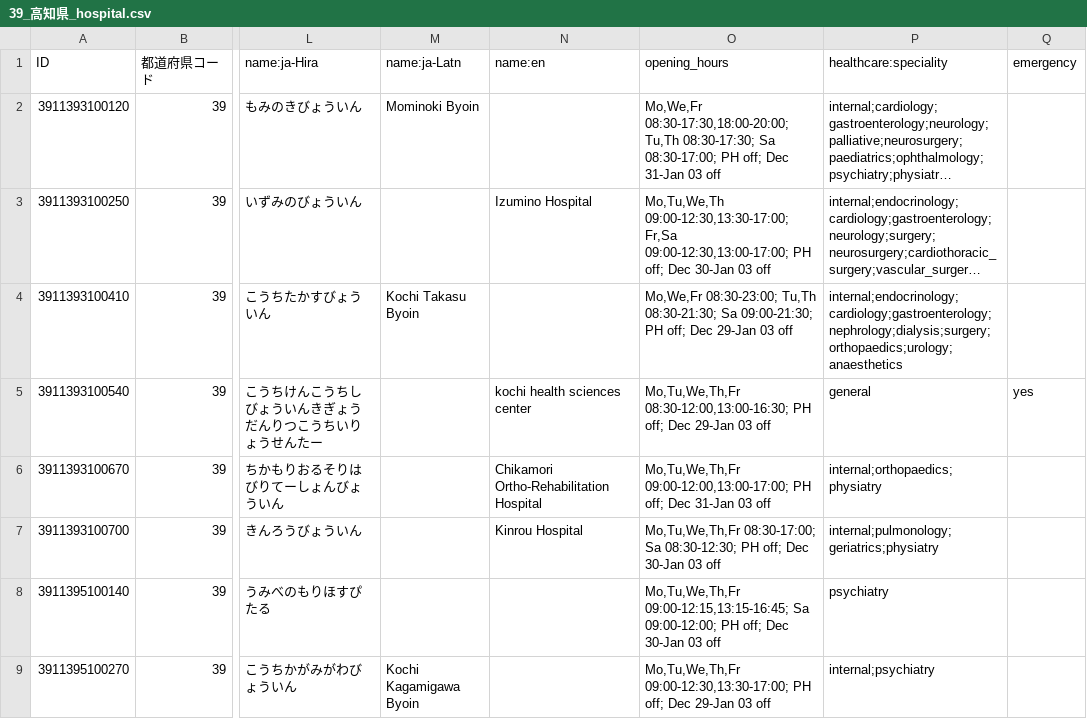
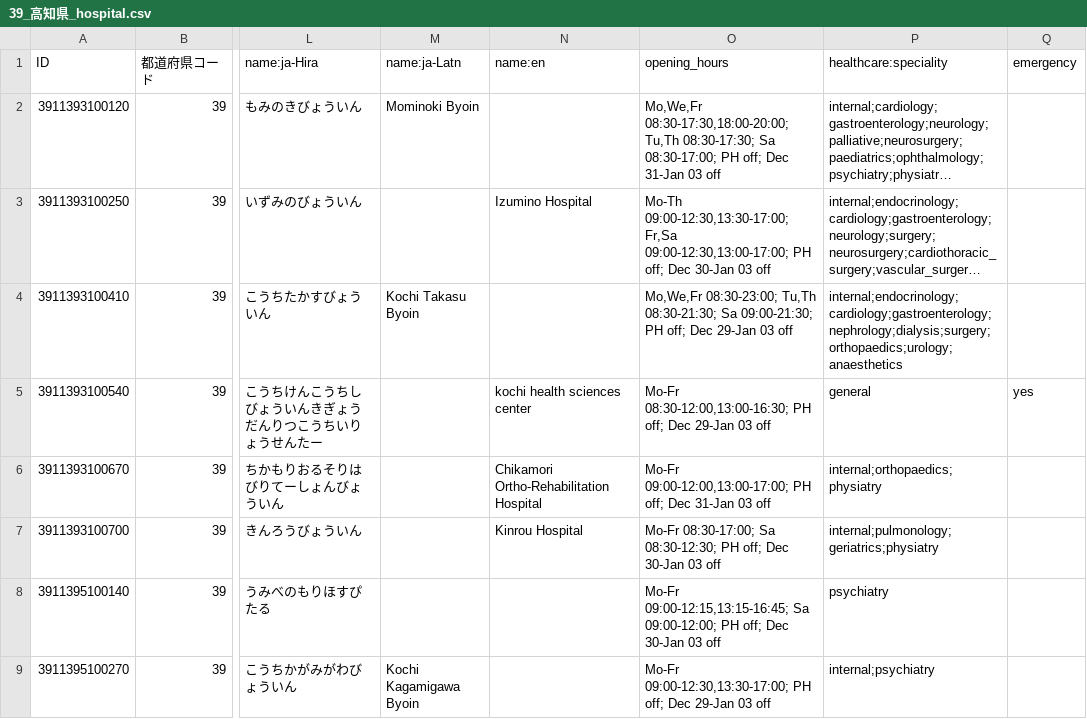
Before and after one commit to nyampire/jp-healthcare-osm, a CSV file: samples/39_高知県/39_高知県_hospital.csv, drawn as a sheet; only a part is shown, gaps mark what is left out; long unchanged cells end in …; the diff covers the shown part only; the diff names each change by its address in the sheet, - before the commit and + after, or states it on an @@ line.

```diff
--- a/samples/39_高知県/39_高知県_hospital.csv
+++ b/samples/39_高知県/39_高知県_hospital.csv
-O3 (opening_hours): Mo,Tu,We,Th 09:00-12:30,13:30-17:00; Fr,Sa…
+O3 (opening_hours): Mo-Th 09:00-12:30,13:30-17:00; Fr,Sa…
-O5 (opening_hours): Mo,Tu,We,Th,Fr 08:30-12:00,13:00-16:30; PH…
+O5 (opening_hours): Mo-Fr 08:30-12:00,13:00-16:30; PH…
-O6 (opening_hours): Mo,Tu,We,Th,Fr 09:00-12:00,13:00-17:00; PH…
+O6 (opening_hours): Mo-Fr 09:00-12:00,13:00-17:00; PH…
-O7 (opening_hours): Mo,Tu,We,Th,Fr 08:30-17:00; Sa…
+O7 (opening_hours): Mo-Fr 08:30-17:00; Sa…
-O8 (opening_hours): Mo,Tu,We,Th,Fr 09:00-12:15,13:15-16:45; Sa…
+O8 (opening_hours): Mo-Fr 09:00-12:15,13:15-16:45; Sa…
-O9 (opening_hours): Mo,Tu,We,Th,Fr 09:00-12:30,13:30-17:00; PH…
+O9 (opening_hours): Mo-Fr 09:00-12:30,13:30-17:00; PH…
```
Also changed, not shown: 95 edited cells elsewhere in this file, samples/39_高知県/39_高知県_clinic.csv, samples/39_高知県/39_高知県_dental.csv, 10 other files.
